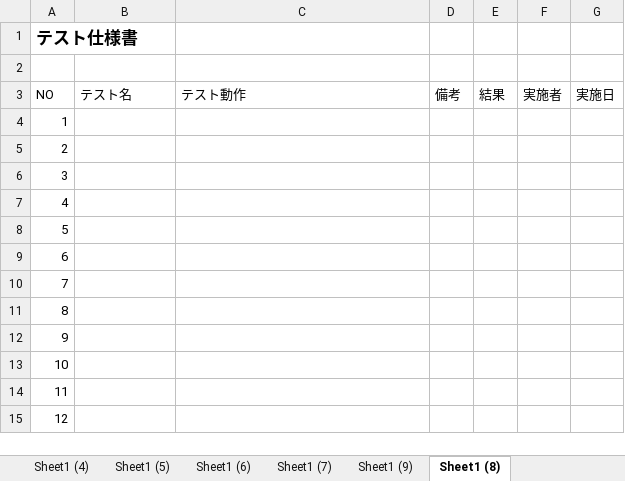
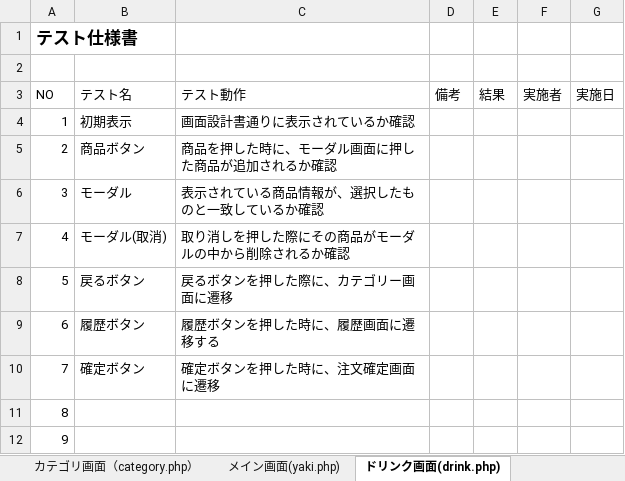
Before and after one commit to satotodob/D_Group_project, an Excel workbook: サンプル成果物/画面設計書関連/テスト仕様書.xlsx, sheet ドリンク画面(drink.php), drawn as a sheet; only a part is shown; the shorter side is filled out with more unchanged rows; values as stored, in another font and other column widths than the file's, no borders; the diff names each change by its address in the sheet, - before the commit and + after, or states it on an @@ line.

```diff
--- a/サンプル成果物/画面設計書関連/テスト仕様書.xlsx (sheet ドリンク画面(drink.php))
+++ b/サンプル成果物/画面設計書関連/テスト仕様書.xlsx (sheet ドリンク画面(drink.php))
-sheet tab: Sheet1 (9)
+sheet tab: メイン画面(yaki.php)
-sheet tab: Sheet1 (8)
+sheet tab: ドリンク画面(drink.php)
-B4 (テスト名): (empty)
+B4 (テスト名): 初期表示
-C4 (テスト動作): (empty)
+C4 (テスト動作): 画面設計書通りに表示されているか確認
-B5 (テスト名): (empty)
+B5 (テスト名): 商品ボタン
-C5 (テスト動作): (empty)
+C5 (テスト動作): 商品を押した時に、モーダル画面に押した商品が追加されるか確認
-B6 (テスト名): (empty)
+B6 (テスト名): モーダル
-C6 (テスト動作): (empty)
+C6 (テスト動作): 表示されている商品情報が、選択したものと一致しているか確認
-B7 (テスト名): (empty)
+B7 (テスト名): モーダル(取消)
-C7 (テスト動作): (empty)
+C7 (テスト動作): 取り消しを押した際にその商品がモーダルの中から削除されるか確認
-B8 (テスト名): (empty)
+B8 (テスト名): 戻るボタン
-C8 (テスト動作): (empty)
+C8 (テスト動作): 戻るボタンを押した際に、カテゴリー画面に遷移
-B9 (テスト名): (empty)
+B9 (テスト名): 履歴ボタン
-C9 (テスト動作): (empty)
+C9 (テスト動作): 履歴ボタンを押した時に、履歴画面に遷移する
-B10 (テスト名): (empty)
+B10 (テスト名): 確定ボタン
-C10 (テスト動作): (empty)
+C10 (テスト動作): 確定ボタンを押した時に、注文確定画面に遷移
```
Also changed, not shown: sheet 管理者画面（password.php）, sheet メイン画面(yaki.php), sheet ホーム画面(home.php), sheet エラー画面(era.php), sheet 注文確定画面(kakutei.php), other sheet tabs.
